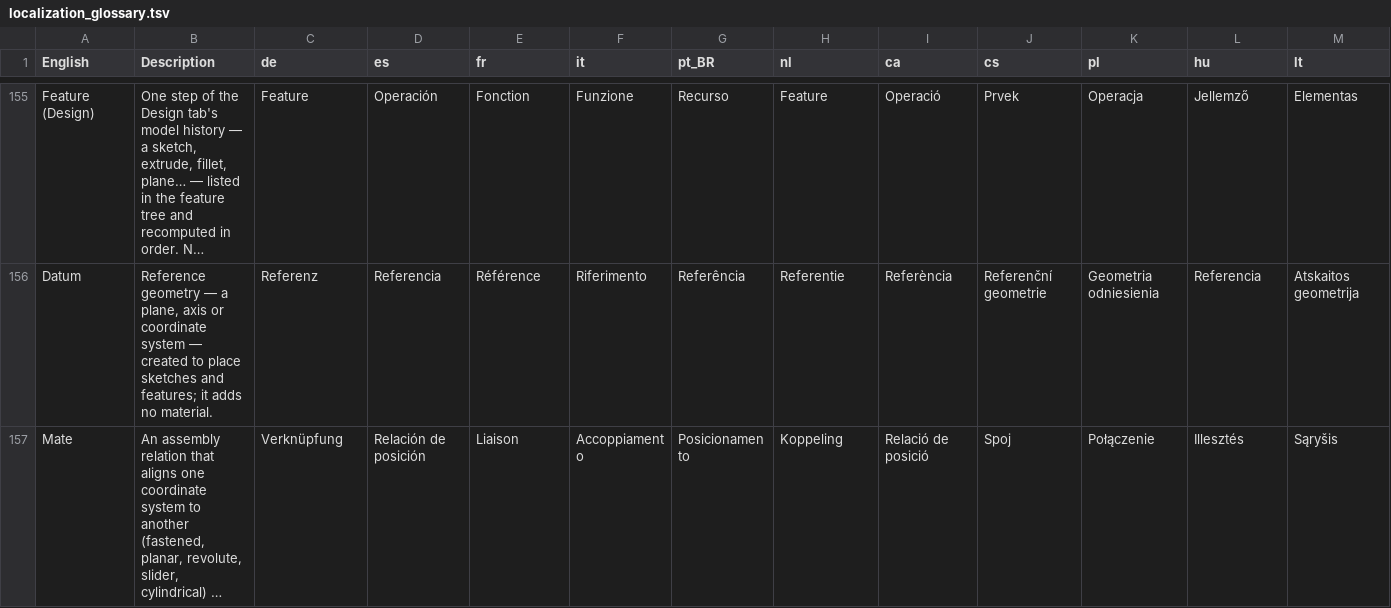
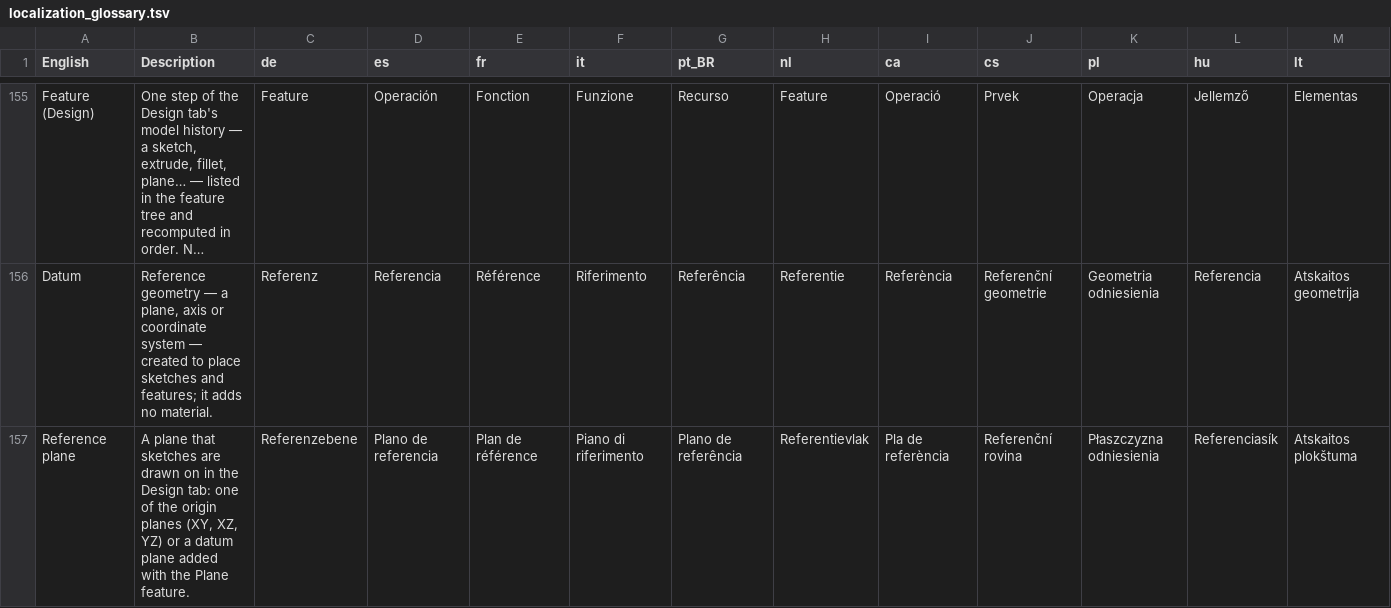
Before and after one commit to HarrierPigeon/OrcaSlicer_WIKI, a TSV file: developer_reference/localization_glossary.tsv, drawn as a sheet; only a part is shown, gaps mark what is left out; the shorter side is filled out with more unchanged rows; long unchanged cells end in …; rows hold the shown columns only; the diff covers the shown part only; the diff names each change by its address in the sheet, - before the commit and + after, or states it on an @@ line.

Commit message:
Design translations (#377)

```diff
--- a/developer_reference/localization_glossary.tsv
+++ b/developer_reference/localization_glossary.tsv
+row 157: Reference plane | A plane that sketches are drawn on in the Design tab: one of the origin planes (XY, XZ, YZ) or a datum plane added with the Plane feature. | Referenzebene | Plano de referencia | Plan de référence | Piano di riferimento | Plano de referência | Referentievlak | Pla de referència | Referenční rovina | Płaszczyzna odniesienia | Referenciasík | Atskaitos plokštuma
```
Also changed, not shown: 2 added rows elsewhere in this file, 1 other file.
